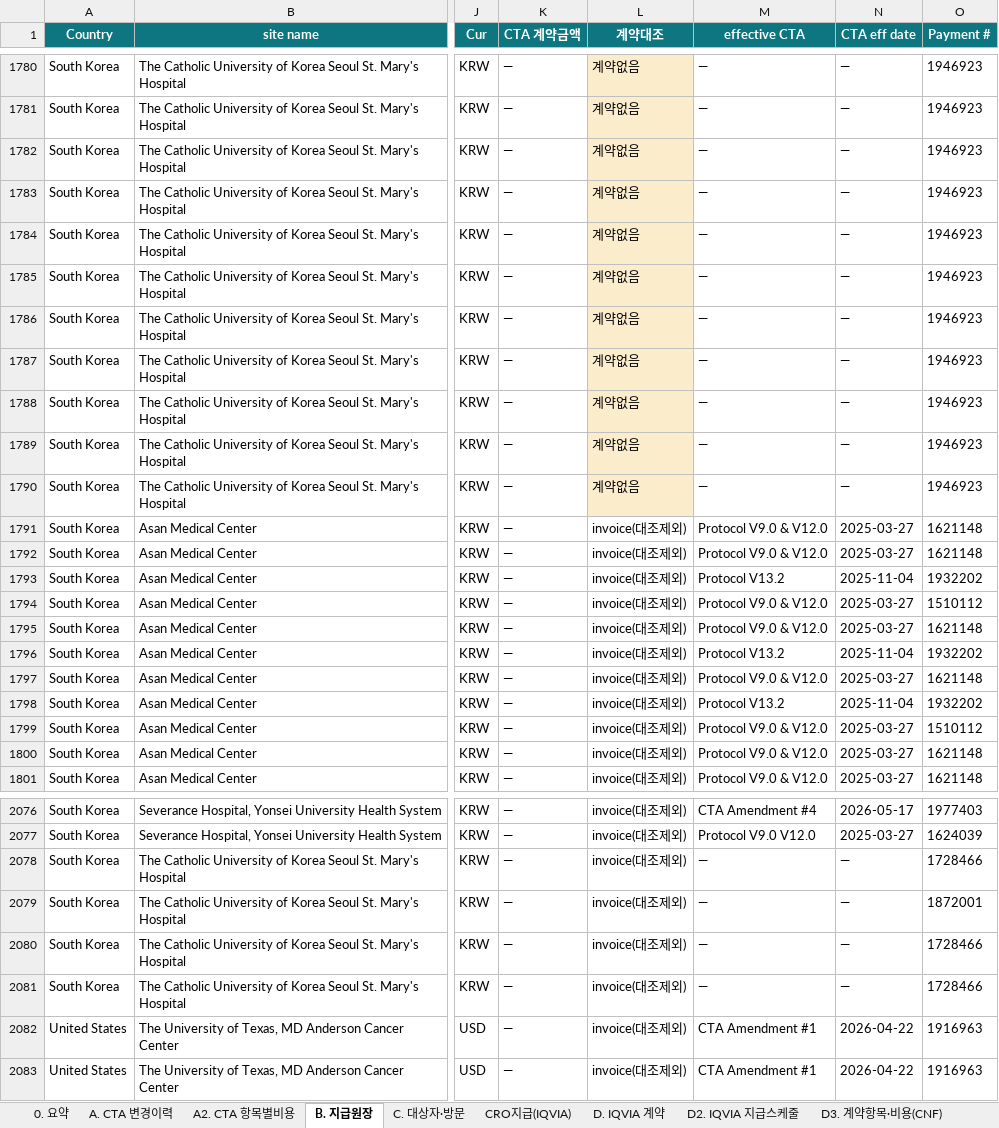
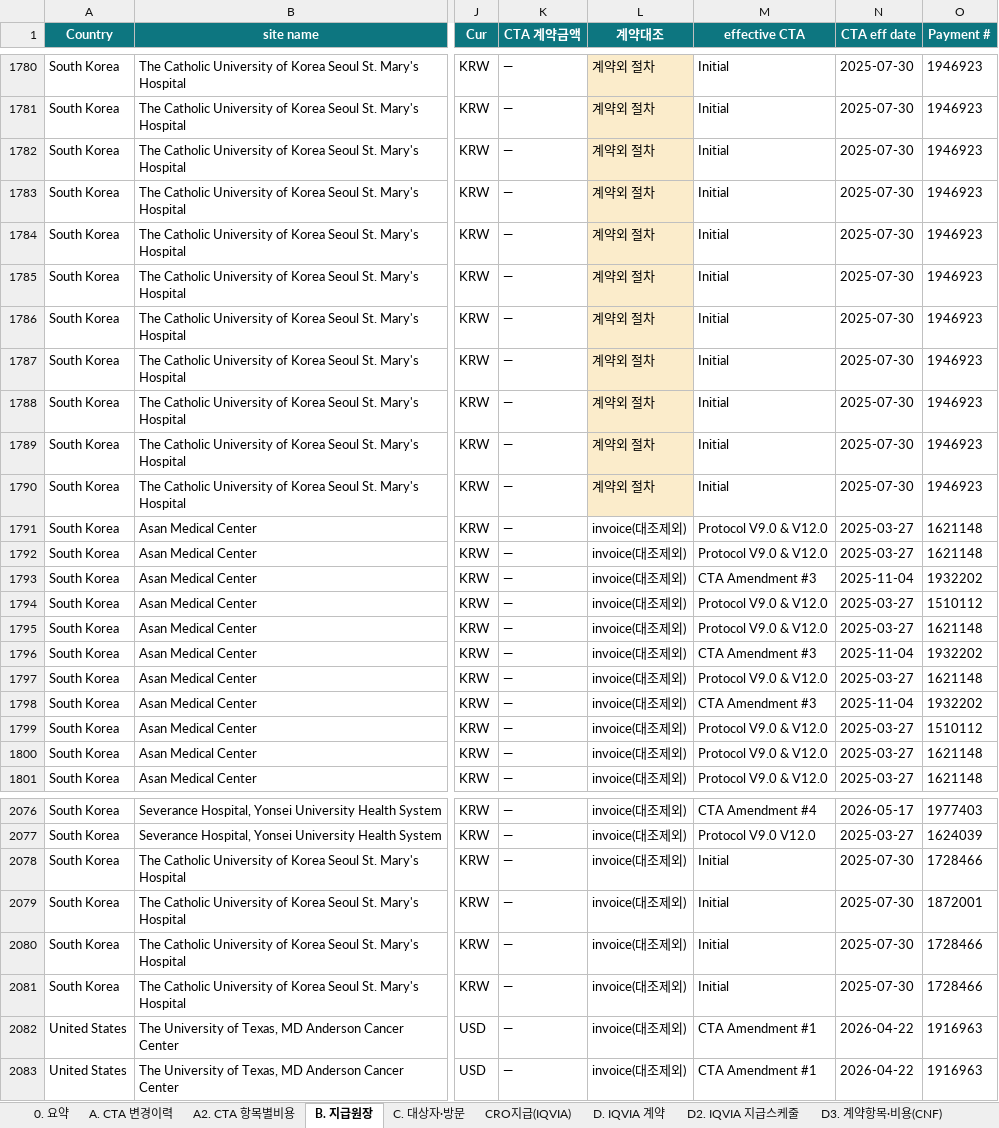
Before and after one commit to j93016543-cyber/Investigator-fee-monitoring-visit, an Excel workbook: exports/TTK-CS-101_tracker.xlsx, sheet B. 지급원장, drawn as a sheet; only a part is shown, gaps mark what is left out; values as stored, in another font and other column widths than the file's, no borders; the diff covers the shown part only; the diff names each change by its address in the sheet, - before the commit and + after, or states it on an @@ line.

```diff
--- a/exports/TTK-CS-101_tracker.xlsx (sheet B. 지급원장)
+++ b/exports/TTK-CS-101_tracker.xlsx (sheet B. 지급원장)
-L1780:L1790 (계약대조): 계약없음
+L1780:L1790 (계약대조): 계약외 절차
-M1780:M1790 (effective CTA): —
+M1780:M1790 (effective CTA): Initial
-N1780:N1790 (CTA eff date): —
+N1780:N1790 (CTA eff date): 2025-07-30
-M1793 (effective CTA): Protocol V13.2
+M1793 (effective CTA): CTA Amendment #3
-M1796 (effective CTA): Protocol V13.2
+M1796 (effective CTA): CTA Amendment #3
-M1798 (effective CTA): Protocol V13.2
+M1798 (effective CTA): CTA Amendment #3
-M2078:M2081 (effective CTA): —
+M2078:M2081 (effective CTA): Initial
-N2078:N2081 (CTA eff date): —
+N2078:N2081 (CTA eff date): 2025-07-30
```
Also changed, not shown: 195 edited cells elsewhere in this sheet, sheet C. 대상자·방문, sheet A. CTA 변경이력, 3 other files.
